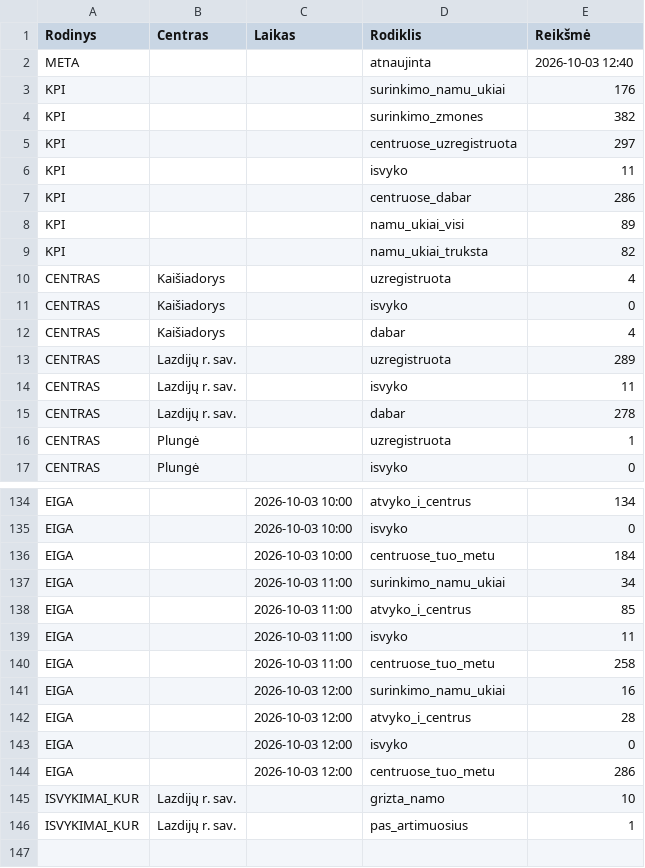
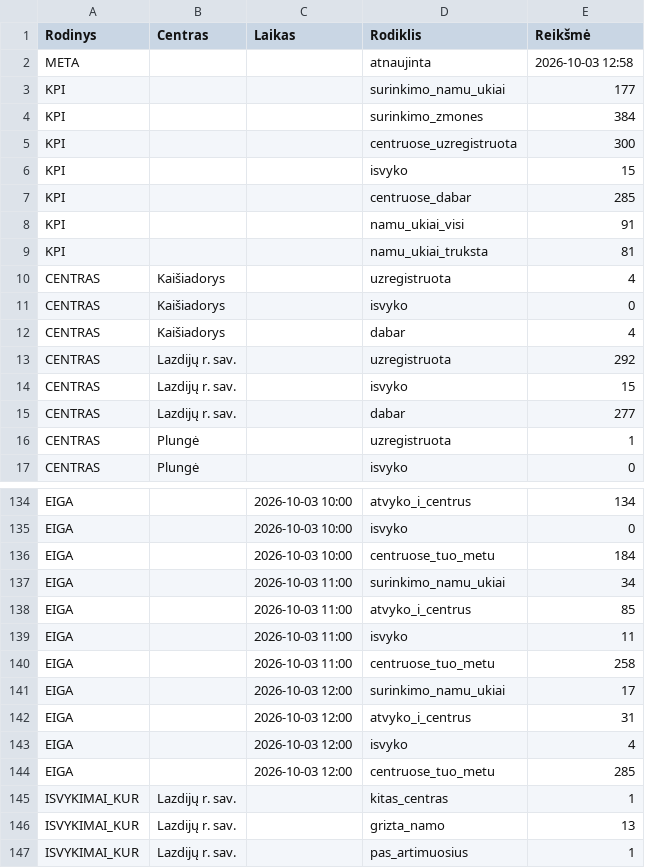
Before and after one commit to im-lrk/Atspari-Lietuva, a TSV file: Vycio-Skliautas/suvestine_duomenys.tsv, drawn as a sheet; only a part is shown, gaps mark what is left out; the diff covers the shown part only.

Commit message:
Update KPI values and timestamps in TSV file
Updated various KPI values and metadata timestamps.

```diff
--- a/Vycio-Skliautas/suvestine_duomenys.tsv
+++ b/Vycio-Skliautas/suvestine_duomenys.tsv
@@ -1,10 +1,10 @@
 Rodinys	Centras	Laikas	Rodiklis	Reikšmė
-META			atnaujinta	2026-10-03 12:40
-KPI			surinkimo_namu_ukiai	176
-KPI			surinkimo_zmones	382
-KPI			centruose_uzregistruota	297
-KPI			isvyko	11
-KPI			centruose_dabar	286
-KPI			namu_ukiai_visi	89
-KPI			namu_ukiai_truksta	82
+META			atnaujinta	2026-10-03 12:58
+KPI			surinkimo_namu_ukiai	177
+KPI			surinkimo_zmones	384
+KPI			centruose_uzregistruota	300
+KPI			isvyko	15
+KPI			centruose_dabar	285
+KPI			namu_ukiai_visi	91
+KPI			namu_ukiai_truksta	81
 CENTRAS	Kaišiadorys		uzregistruota	4
@@ -12,5 +12,5 @@ CENTRAS	Kaišiadorys		isvyko	0
 CENTRAS	Kaišiadorys		dabar	4
-CENTRAS	Lazdijų r. sav.		uzregistruota	289
-CENTRAS	Lazdijų r. sav.		isvyko	11
-CENTRAS	Lazdijų r. sav.		dabar	278
+CENTRAS	Lazdijų r. sav.		uzregistruota	292
+CENTRAS	Lazdijų r. sav.		isvyko	15
+CENTRAS	Lazdijų r. sav.		dabar	277
 CENTRAS	Plungė		uzregistruota	1
@@ -140,7 +140,8 @@ EIGA		2026-10-03 11:00	isvyko	11
 EIGA		2026-10-03 11:00	centruose_tuo_metu	258
-EIGA		2026-10-03 12:00	surinkimo_namu_ukiai	16
-EIGA		2026-10-03 12:00	atvyko_i_centrus	28
-EIGA		2026-10-03 12:00	isvyko	0
-EIGA		2026-10-03 12:00	centruose_tuo_metu	286
-ISVYKIMAI_KUR	Lazdijų r. sav.		grizta_namo	10
+EIGA		2026-10-03 12:00	surinkimo_namu_ukiai	17
+EIGA		2026-10-03 12:00	atvyko_i_centrus	31
+EIGA		2026-10-03 12:00	isvyko	4
+EIGA		2026-10-03 12:00	centruose_tuo_metu	285
+ISVYKIMAI_KUR	Lazdijų r. sav.		kitas_centras	1
+ISVYKIMAI_KUR	Lazdijų r. sav.		grizta_namo	13
 ISVYKIMAI_KUR	Lazdijų r. sav.		pas_artimuosius	1
```
Also changed, not shown: 4 edited cells elsewhere in this file.
